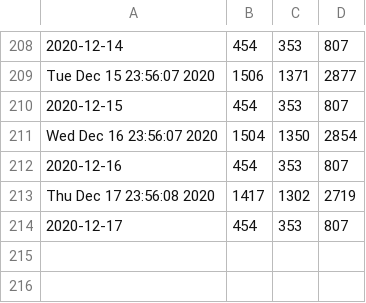
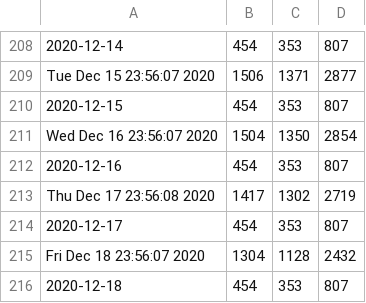
Before and after one commit to DanielKofi/vpn-monitor, a CSV file: vpn-peak.csv, drawn as a sheet; only a part is shown, gaps mark what is left out.

Commit message:
new data added for Fri Dec 18 23:59:01 GMT 2020

```diff
--- a/vpn-peak.csv
+++ b/vpn-peak.csv
@@ -214 +214,3 @@ Thu Dec 17 23:56:08 2020, 1417, 1302, 2719
 2020-12-17, 454, 353, 807
+Fri Dec 18 23:56:07 2020, 1304, 1128, 2432
+2020-12-18, 454, 353, 807
```
Also changed, not shown: asa-peak.csv, man-peak.csv.
